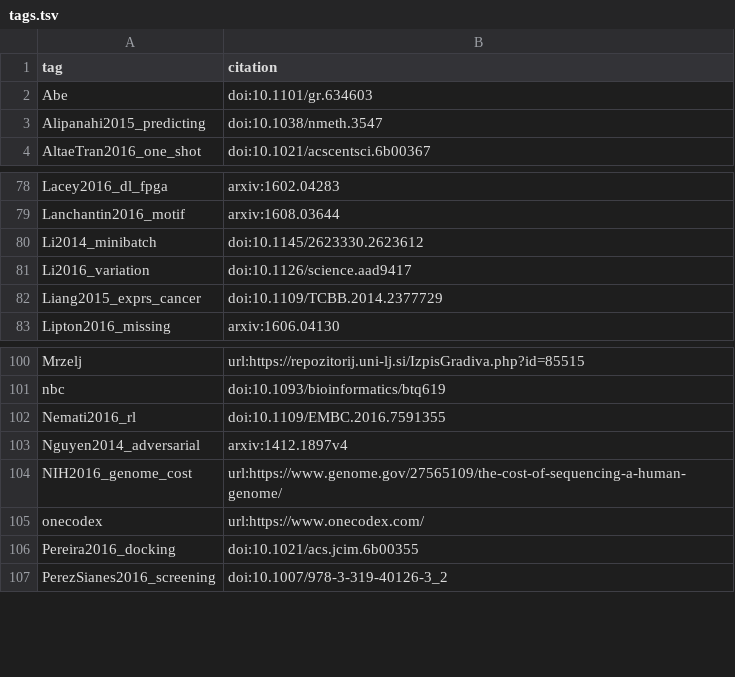
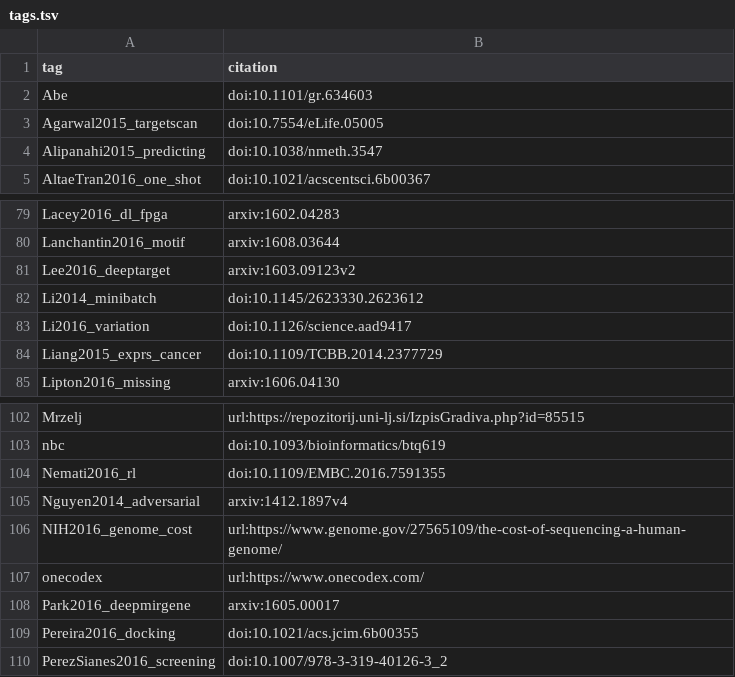
Before and after one commit to greenelab/deep-review, a TSV file: references/tags.tsv, drawn as a sheet; only a part is shown, gaps mark what is left out.

Commit message:
added refs

```diff
--- a/references/tags.tsv
+++ b/references/tags.tsv
@@ -2,2 +2,3 @@ tag	citation
 Abe	doi:10.1101/gr.634603
+Agarwal2015_targetscan	doi:10.7554/eLife.05005
 Alipanahi2015_predicting	doi:10.1038/nmeth.3547
@@ -79,2 +80,3 @@ Lacey2016_dl_fpga	arxiv:1602.04283
 Lanchantin2016_motif	arxiv:1608.03644
+Lee2016_deeptarget	arxiv:1603.09123v2
 Li2014_minibatch	doi:10.1145/2623330.2623612
@@ -105,2 +107,3 @@ NIH2016_genome_cost	url:https://www.genome.gov/27565109/the-cost-of-sequencing-a
 onecodex	url:https://www.onecodex.com/
+Park2016_deepmirgene	arxiv:1605.00017
 Pereira2016_docking	doi:10.1021/acs.jcim.6b00355
```
